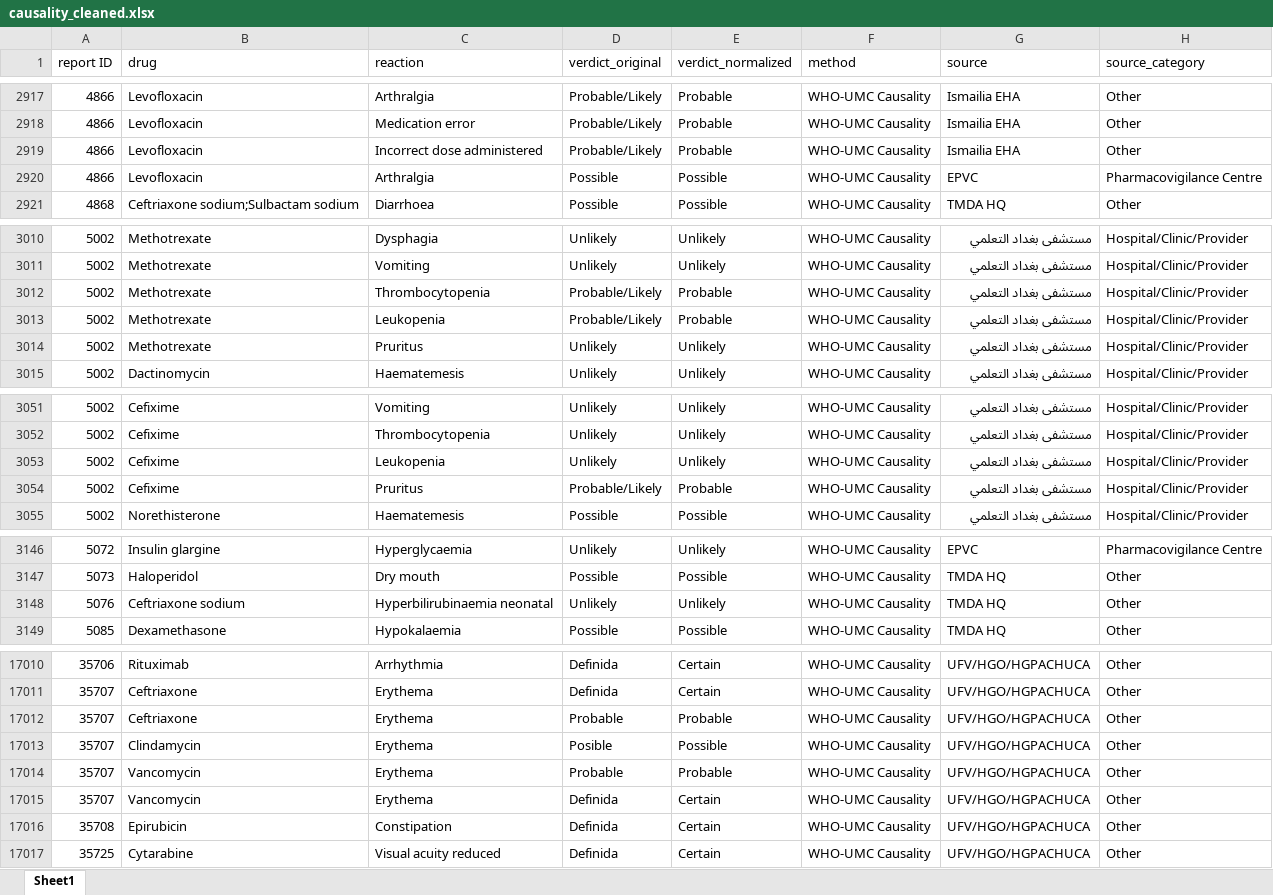
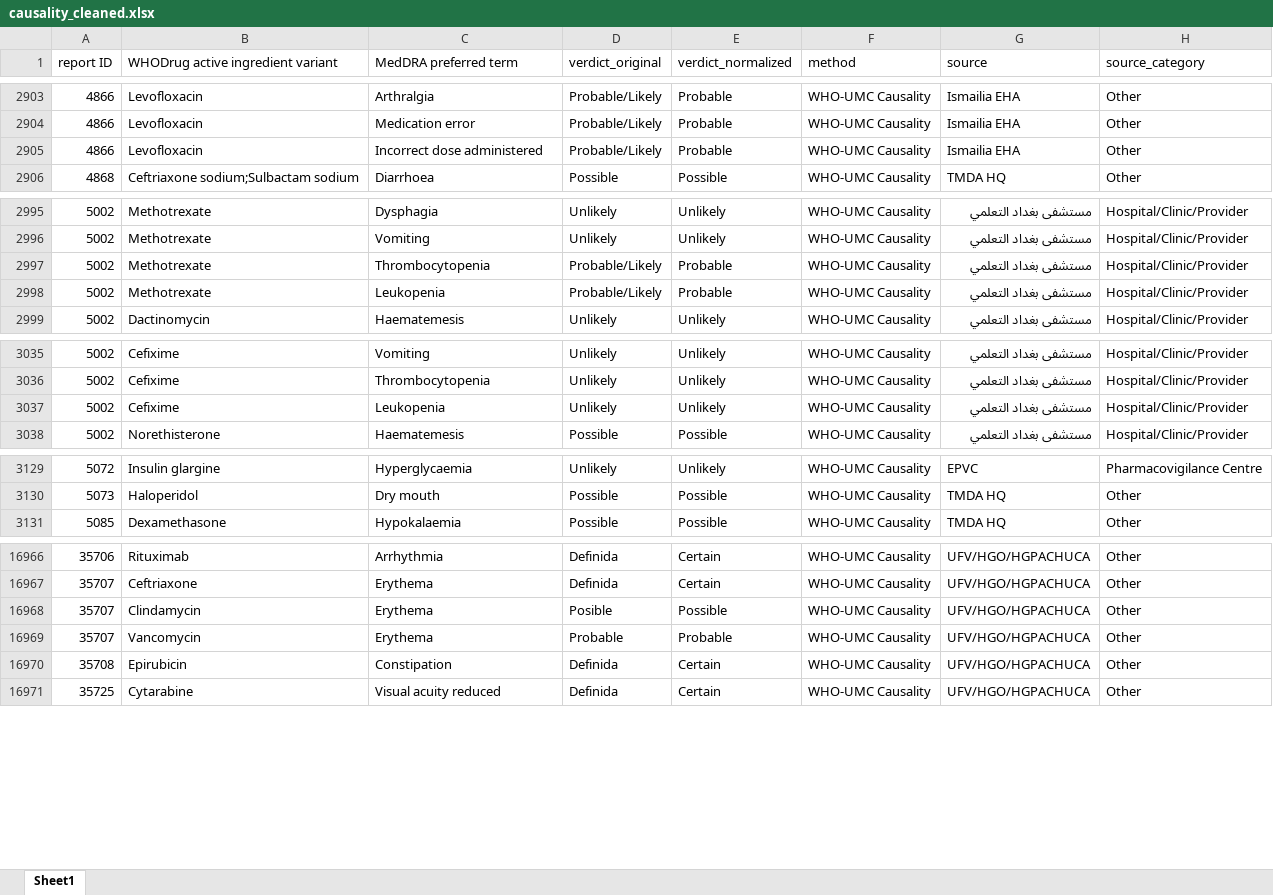
Before and after one commit to aljawhrah-sh/CausalityAI, an Excel workbook: Data_Cleaning/outputs/causality_cleaned.xlsx, sheet Sheet1, drawn as a sheet; only a part is shown, gaps mark what is left out; values as stored, in another font and other column widths than the file's, no borders; the diff covers the shown part only; the diff names each change by its address in the sheet, - before the commit and + after, or states it on an @@ line.

Commit message:
Update data cleaning after merge feedback
Removed 34 flagged reports, resolved duplicate drug-event pairs, collapsed tables to one row per key, unified column names

```diff
--- a/Data_Cleaning/outputs/causality_cleaned.xlsx (sheet Sheet1)
+++ b/Data_Cleaning/outputs/causality_cleaned.xlsx (sheet Sheet1)
-B1: drug
+B1: WHODrug active ingredient variant
-C1: reaction
+C1: MedDRA preferred term
-row 2920: 4866 | Levofloxacin | Arthralgia | Possible | Possible | WHO-UMC Causality | EPVC | Pharmacovigilance Centre
-row 3014: 5002 | Methotrexate | Pruritus | Unlikely | Unlikely | WHO-UMC Causality | مستشفى بغداد التعلمي | Hospital/Clinic/Provider
-row 3054: 5002 | Cefixime | Pruritus | Probable/Likely | Probable | WHO-UMC Causality | مستشفى بغداد التعلمي | Hospital/Clinic/Provider
-row 3148: 5076 | Ceftriaxone sodium | Hyperbilirubinaemia neonatal | Unlikely | Unlikely | WHO-UMC Causality | TMDA HQ | Other
-row 17012: 35707 | Ceftriaxone | Erythema | Probable | Probable | WHO-UMC Causality | UFV/HGO/HGPACHUCA | Other
-row 17015: 35707 | Vancomycin | Erythema | Definida | Certain | WHO-UMC Causality | UFV/HGO/HGPACHUCA | Other
```
Also changed, not shown: 42 removed rows elsewhere in this sheet, 7 other files.
